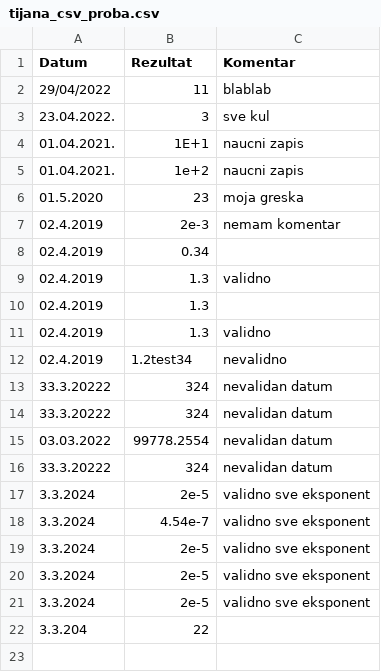
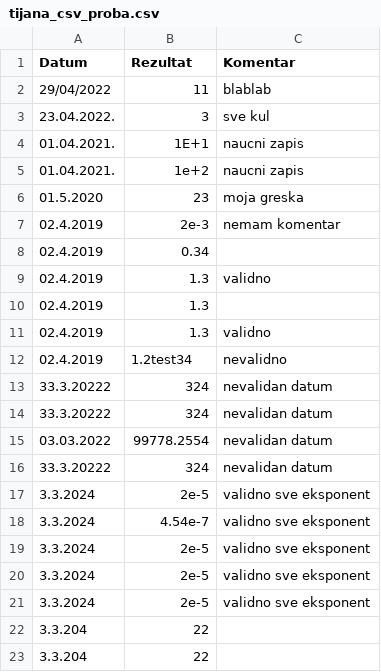
Before and after one commit to TijanaTanaskovic/atof_improved_assignment, a CSV file: atof_improved_assignment/tijana_csv_proba.csv, drawn as a sheet.

```diff
--- a/atof_improved_assignment/tijana_csv_proba.csv
+++ b/atof_improved_assignment/tijana_csv_proba.csv
@@ -22 +22,2 @@ Datum,Rezultat,Komentar
 3.3.204,22,
+3.3.204,22,
```
Also changed, not shown: 2 other files.
